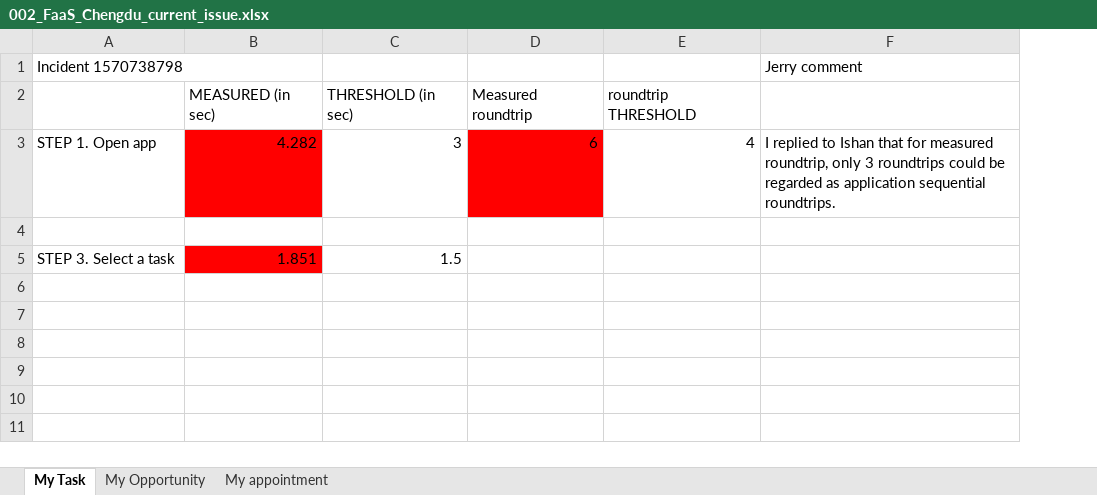
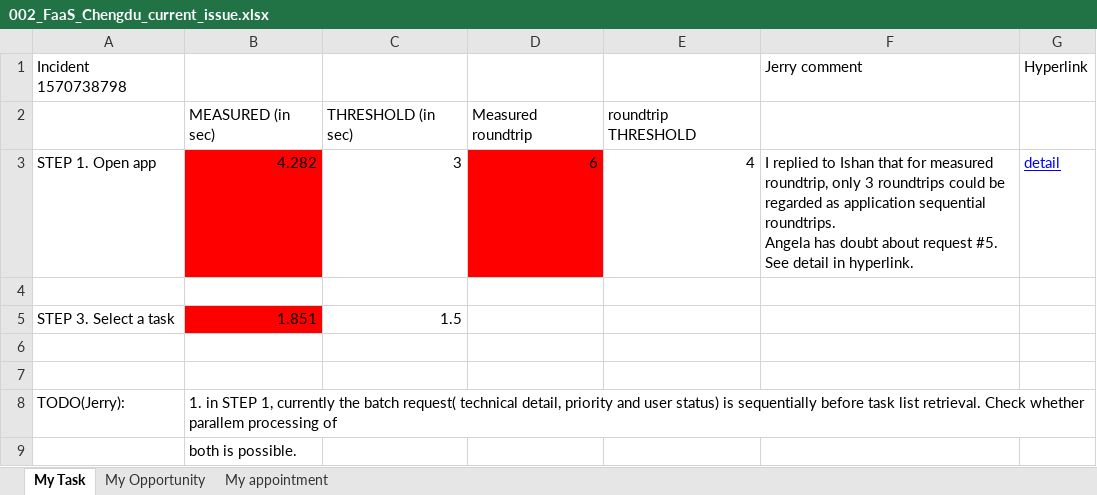
Before and after one commit to mxpang/jerryslide, an Excel workbook: 002_FaaS_Chengdu_current_issue.xlsx, sheet My Task, drawn as a sheet; values as stored, in another font and other column widths than the file's, no borders; ↵ is a line break in a cell; the diff names each change by its address in the sheet, - before the commit and + after, or states it on an @@ line.

Commit message:
add Jerry to do

```diff
--- a/002_FaaS_Chengdu_current_issue.xlsx (sheet My Task)
+++ b/002_FaaS_Chengdu_current_issue.xlsx (sheet My Task)
+column G, rows 1-3: Hyperlink |  | detail
-F3: …sequential roundtrips.
+F3: …sequential roundtrips. ↵ Angela has doubt about request #5. ↵ See detail in hyperlink.
+row 6: (empty)
+row 7: (empty)
+row 8: TODO(Jerry): | 1. in STEP 1, currently the batch request( technical detail, priority and user status) is sequentially before task list retrieval. Check whether parallem processing of
+row 9:  | both is possible.
```
Also changed, not shown: sheet My appointment, sheet My Opportunity.
